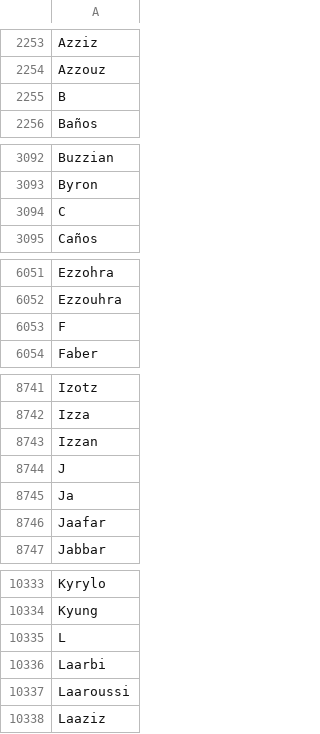
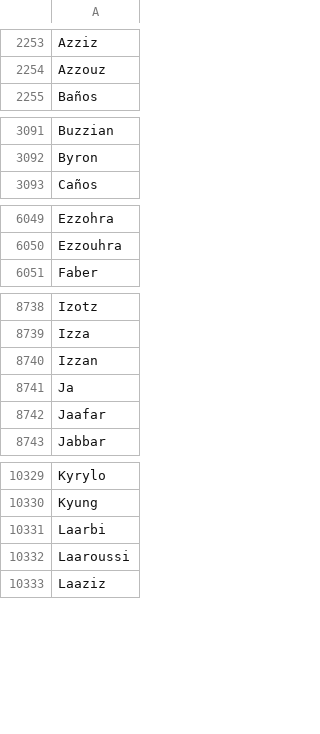
Before and after one commit to MrJerryChen/PII_name_masker, a CSV file: FirstNameDatabase.csv, drawn as a sheet; only a part is shown, gaps mark what is left out; the diff covers the shown part only.

Commit message:
updated name databases

```diff
--- a/FirstNameDatabase.csv
+++ b/FirstNameDatabase.csv
@@ -2254,3 +2254,2 @@ Azziz
 Azzouz
-B
 Baños
@@ -3093,3 +3092,2 @@ Buzzian
 Byron
-C
 Caños
@@ -6052,3 +6050,2 @@ Ezzohra
 Ezzouhra
-F
 Faber
@@ -8743,3 +8740,2 @@ Izza
 Izzan
-J
 Ja
@@ -10334,3 +10330,2 @@ Kyrylo
 Kyung
-L
 Laarbi
```
Also changed, not shown: 4 removed rows and 1 edited cell elsewhere in this file, LastNameDatabase.csv.
